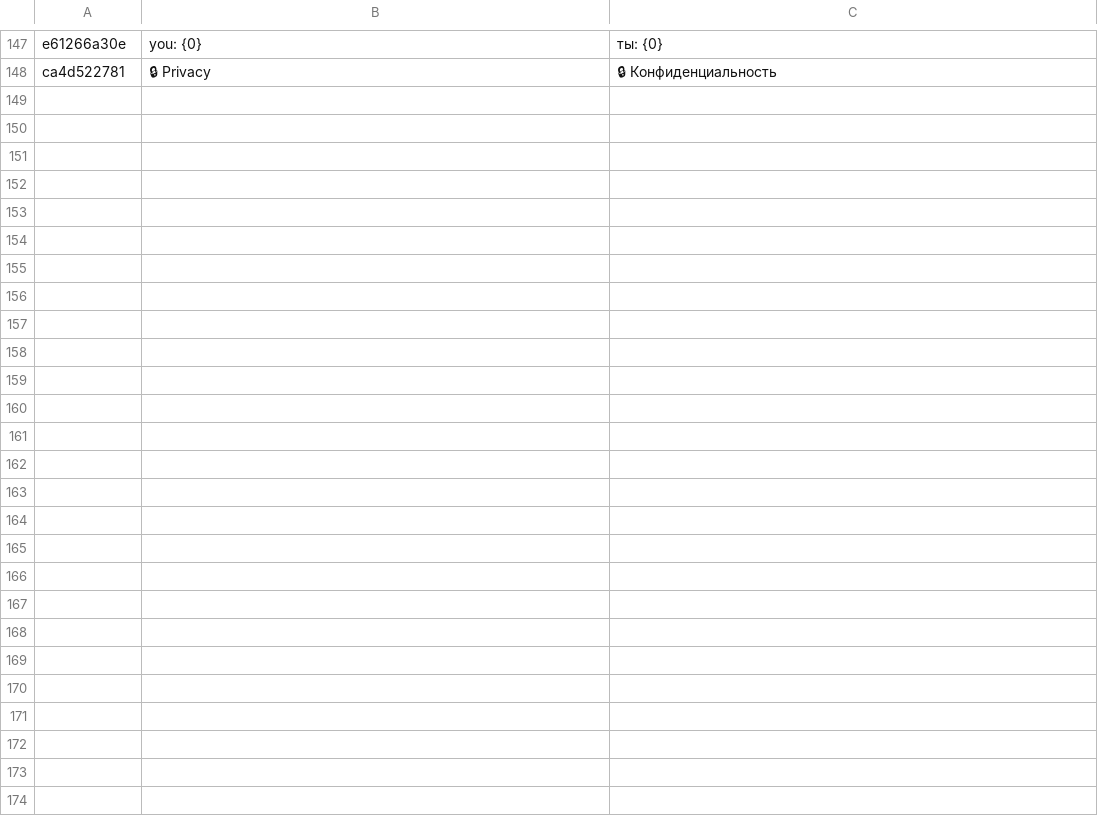
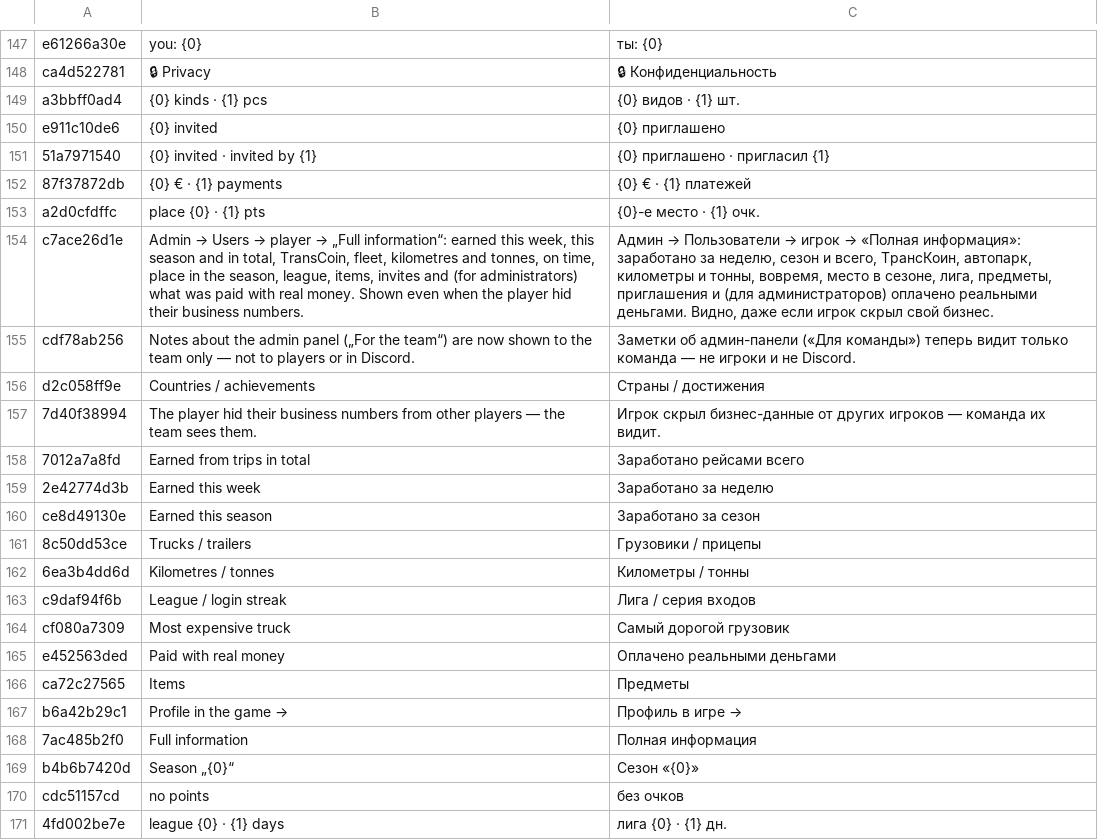
Before and after one commit to ivilinkoto/TransVerse, a TSV file: messages/tr/0063.tsv, drawn as a sheet; only a part is shown, gaps mark what is left out; the diff names each change by its address in the sheet, - before the commit and + after, or states it on an @@ line.

```diff
--- a/messages/tr/0063.tsv
+++ b/messages/tr/0063.tsv
+row 149: a3bbff0ad4 | {0} kinds · {1} pcs | {0} видов · {1} шт.
+row 150: e911c10de6 | {0} invited | {0} приглашено
+row 151: 51a7971540 | {0} invited · invited by {1} | {0} приглашено · пригласил {1}
+row 152: 87f37872db | {0} € · {1} payments | {0} € · {1} платежей
+row 153: a2d0cfdffc | place {0} · {1} pts | {0}-е место · {1} очк.
+row 154: c7ace26d1e | Admin → Users → player → „Full information“: earned this week, this season and in total, TransCoin, fleet, kilometres and tonnes, on time, place in the season, league, items, invites and (for administrators) what was paid with real money. Shown even when the player hid their business numbers. | Админ → Пользователи → игрок → «Полная информация»: заработано за неделю, сезон и всего, ТрансКоин, автопарк, километры и тонны, вовремя, место в сезоне, лига, предметы, приглашения и (для администраторов) оплачено реальными деньгами. Видно, даже если игрок скрыл свой бизнес.
+row 155: cdf78ab256 | Notes about the admin panel („For the team“) are now shown to the team only — not to players or in Discord. | Заметки об админ-панели («Для команды») теперь видит только команда — не игроки и не Discord.
+row 156: d2c058ff9e | Countries / achievements | Страны / достижения
+row 157: 7d40f38994 | The player hid their business numbers from other players — the team sees them. | Игрок скрыл бизнес-данные от других игроков — команда их видит.
+row 158: 7012a7a8fd | Earned from trips in total | Заработано рейсами всего
+row 159: 2e42774d3b | Earned this week | Заработано за неделю
+row 160: ce8d49130e | Earned this season | Заработано за сезон
+row 161: 8c50dd53ce | Trucks / trailers | Грузовики / прицепы
+row 162: 6ea3b4dd6d | Kilometres / tonnes | Километры / тонны
+row 163: c9daf94f6b | League / login streak | Лига / серия входов
+row 164: cf080a7309 | Most expensive truck | Самый дорогой грузовик
+row 165: e452563ded | Paid with real money | Оплачено реальными деньгами
+row 166: ca72c27565 | Items | Предметы
+row 167: b6a42b29c1 | Profile in the game → | Профиль в игре →
+row 168: 7ac485b2f0 | Full information | Полная информация
+row 169: b4b6b7420d | Season „{0}“ | Сезон «{0}»
+row 170: cdc51157cd | no points | без очков
+row 171: 4fd002be7e | league {0} · {1} days | лига {0} · {1} дн.
```
Also changed, not shown: 16 other files.
